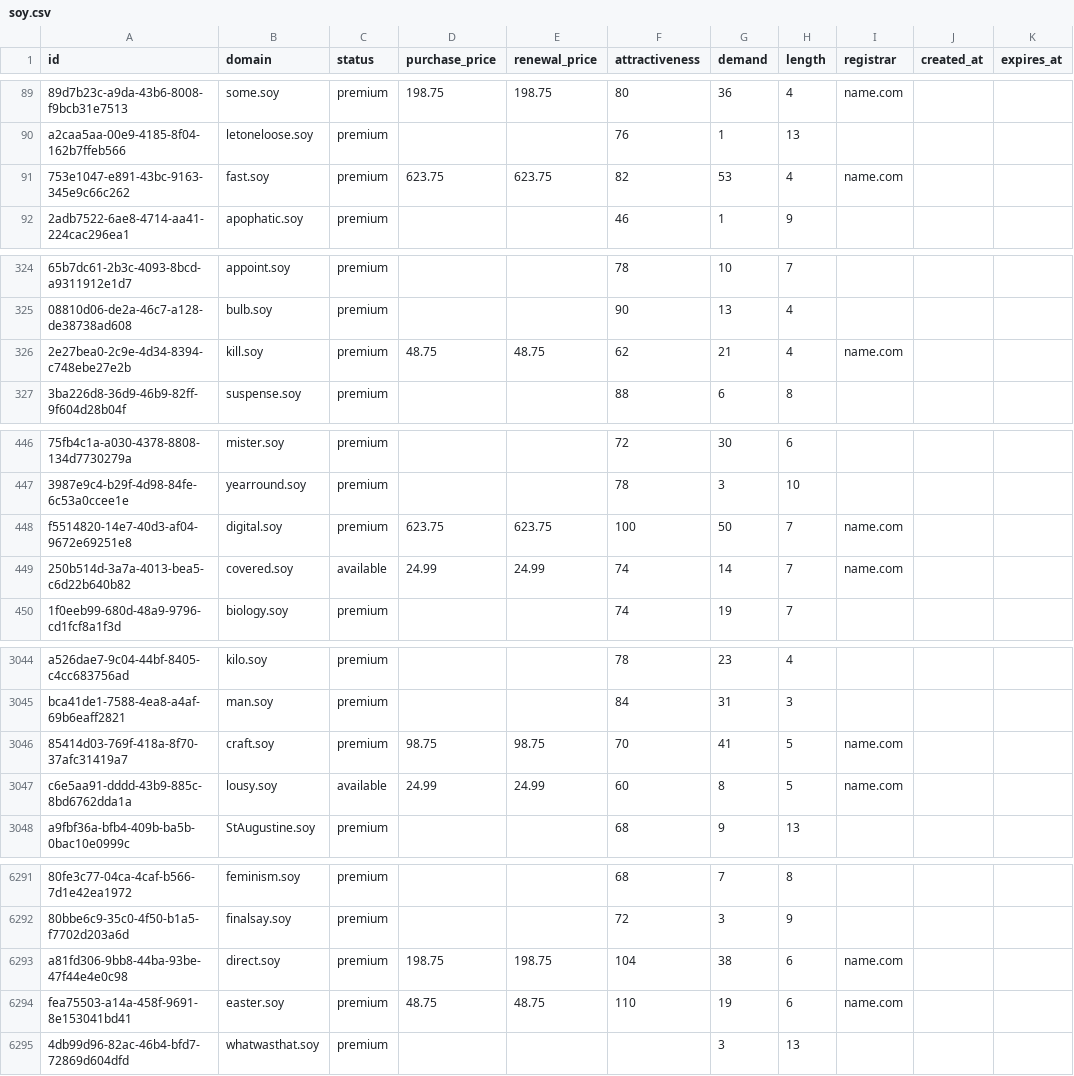
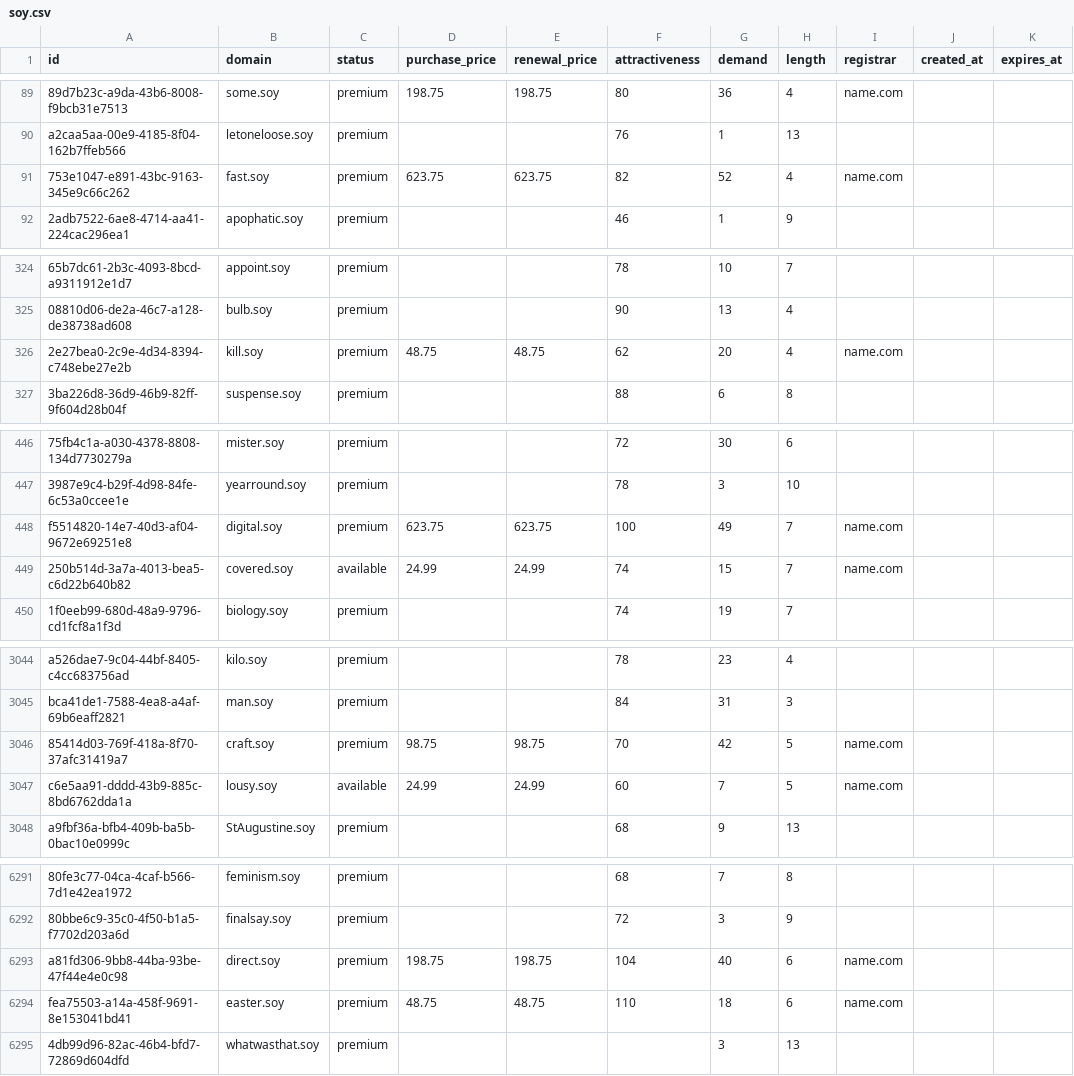
Before and after one commit to UniqueDomains/soy-oneword-domains, a CSV file: soy.csv, drawn as a sheet; only a part is shown, gaps mark what is left out; the diff covers the shown part only; the diff names each change by its address in the sheet, - before the commit and + after, or states it on an @@ line.

Commit message:
Domains update

```diff
--- a/soy.csv
+++ b/soy.csv
-G91 (demand): 53
+G91 (demand): 52
-G326 (demand): 21
+G326 (demand): 20
-G448 (demand): 50
+G448 (demand): 49
-G449 (demand): 14
+G449 (demand): 15
-G3046 (demand): 41
+G3046 (demand): 42
-G3047 (demand): 8
+G3047 (demand): 7
-G6293 (demand): 38
+G6293 (demand): 40
-G6294 (demand): 19
+G6294 (demand): 18
```
Also changed, not shown: 99 edited cells elsewhere in this file, 2 other files.
